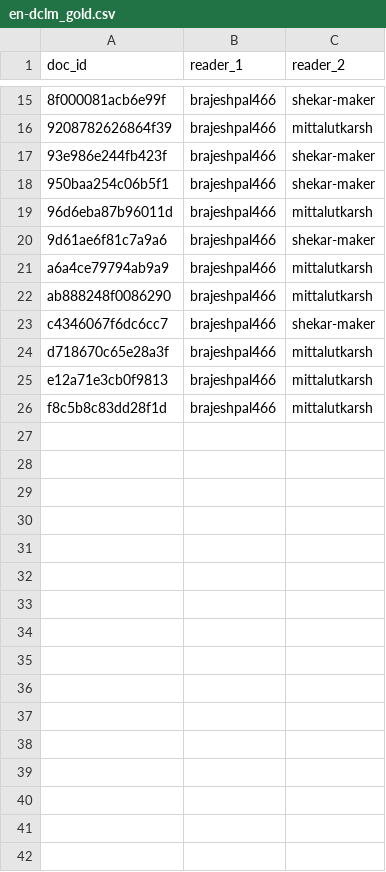
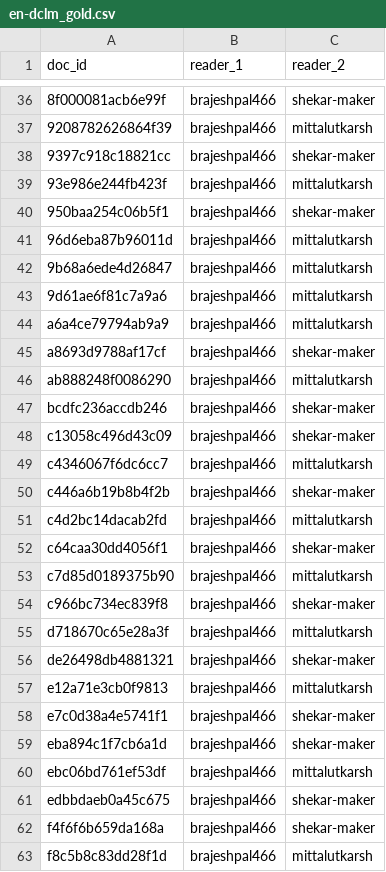
Before and after one commit to TEJASKUMAR-REDDY-J/era-v5-lab, a CSV file: teams/01-data-a/gold/en-dclm_gold.csv, drawn as a sheet; only a part is shown, gaps mark what is left out; the diff covers the shown part only.

Commit message:
gold code run v2 12:50 AM IST 2026-10-28

```diff
--- a/teams/01-data-a/gold/en-dclm_gold.csv
+++ b/teams/01-data-a/gold/en-dclm_gold.csv
@@ -16,11 +37,27 @@ doc_id,reader_1,reader_2
 9208782626864f39,brajeshpal466,mittalutkarsh
-93e986e244fb423f,brajeshpal466,shekar-maker
+9397c918c18821cc,brajeshpal466,shekar-maker
+93e986e244fb423f,brajeshpal466,mittalutkarsh
 950baa254c06b5f1,brajeshpal466,shekar-maker
 96d6eba87b96011d,brajeshpal466,mittalutkarsh
-9d61ae6f81c7a9a6,brajeshpal466,shekar-maker
+9b68a6ede4d26847,brajeshpal466,mittalutkarsh
+9d61ae6f81c7a9a6,brajeshpal466,mittalutkarsh
 a6a4ce79794ab9a9,brajeshpal466,mittalutkarsh
+a8693d9788af17cf,brajeshpal466,shekar-maker
 ab888248f0086290,brajeshpal466,mittalutkarsh
-c4346067f6dc6cc7,brajeshpal466,shekar-maker
+bcdfc236accdb246,brajeshpal466,shekar-maker
+c13058c496d43c09,brajeshpal466,shekar-maker
+c4346067f6dc6cc7,brajeshpal466,mittalutkarsh
+c446a6b19b8b4f2b,brajeshpal466,shekar-maker
+c4d2bc14dacab2fd,brajeshpal466,mittalutkarsh
+c64caa30dd4056f1,brajeshpal466,shekar-maker
+c7d85d0189375b90,brajeshpal466,mittalutkarsh
+c966bc734ec839f8,brajeshpal466,shekar-maker
 d718670c65e28a3f,brajeshpal466,mittalutkarsh
+de26498db4881321,brajeshpal466,shekar-maker
 e12a71e3cb0f9813,brajeshpal466,mittalutkarsh
+e7c0d38a4e5741f1,brajeshpal466,shekar-maker
+eba894c1f7cb6a1d,brajeshpal466,shekar-maker
+ebc06bd761ef53df,brajeshpal466,mittalutkarsh
+edbbdaeb0a45c675,brajeshpal466,shekar-maker
+f4f6f6b659da168a,brajeshpal466,shekar-maker
 f8c5b8c83dd28f1d,brajeshpal466,mittalutkarsh
```
Also changed, not shown: 21 added rows and 6 edited cells elsewhere in this file, teams/01-data-a/gold/gold_coverage.csv, 1 other file.
